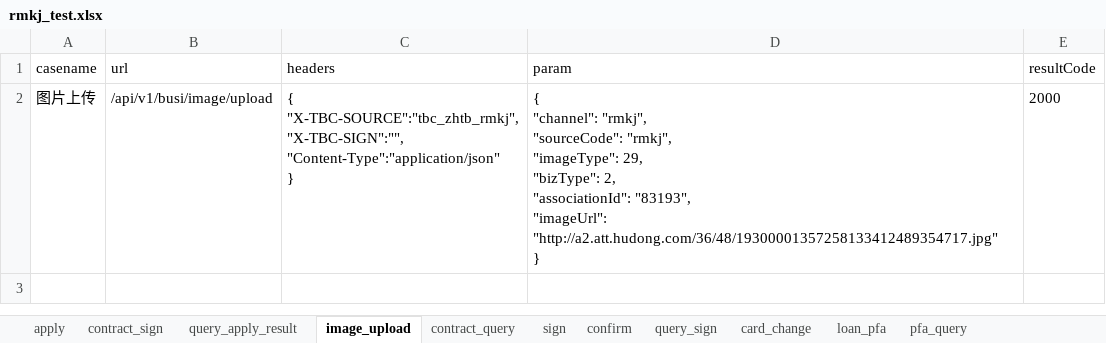
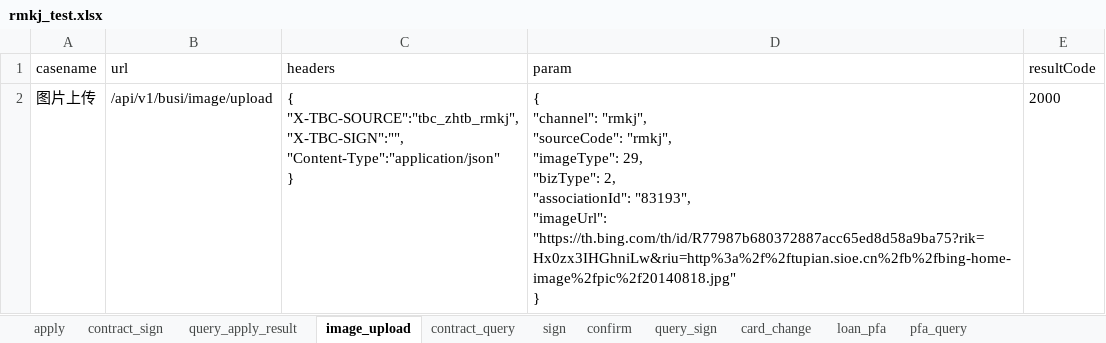
Before and after one commit to buxiangjie/LianTuoTianJi, an Excel workbook: data/rmkj_test.xlsx, sheet image_upload, drawn as a sheet; values as stored, in another font and other column widths than the file's, no borders; ↵ is a line break in a cell; the diff names each change by its address in the sheet, - before the commit and + after, or states it on an @@ line.

```diff
--- a/data/rmkj_test.xlsx (sheet image_upload)
+++ b/data/rmkj_test.xlsx (sheet image_upload)
-D2 (param): …"83193", ↵ "imageUrl": "http://a2.att.hudong.com/36/48/19300001357258133412489354717.jpg" ↵ }
+D2 (param): …"83193", ↵ "imageUrl": "https://th.bing.com/th/id/R77987b680372887acc65ed8d58a9ba75?rik=Hx0zx3IHGhniLw&riu=http%3a%2f%2ftupian.sioe.cn%2fb%2fbing-home-image%2fpic%2f20140818.jpg" ↵ }
```
Also changed, not shown: 3 other files.
